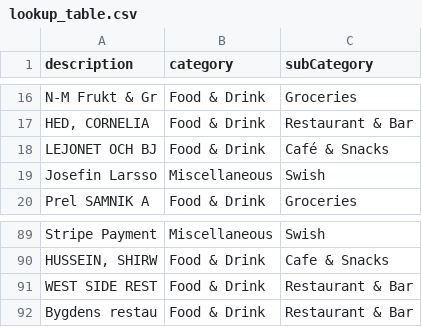
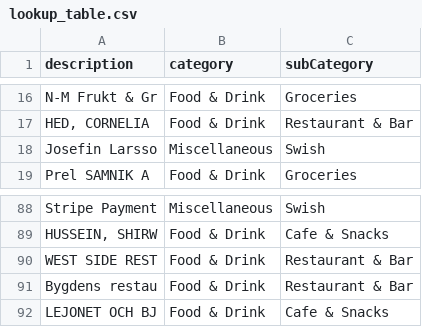
Before and after one commit to adamowilliams/PFT-project, a CSV file: backend/lookup_table.csv, drawn as a sheet; only a part is shown, gaps mark what is left out; removed rows and columns are numbered as before the commit, all else as after; the diff names each change by its address in the sheet, - before the commit and + after, or states it on an @@ line.

```diff
--- a/backend/lookup_table.csv
+++ b/backend/lookup_table.csv
-row 18: LEJONET OCH BJ | Food & Drink | Café & Snacks
+row 92: LEJONET OCH BJ | Food & Drink | Cafe & Snacks
```
Also changed, not shown: backend/categorized_transactions.csv, 3 other files.
